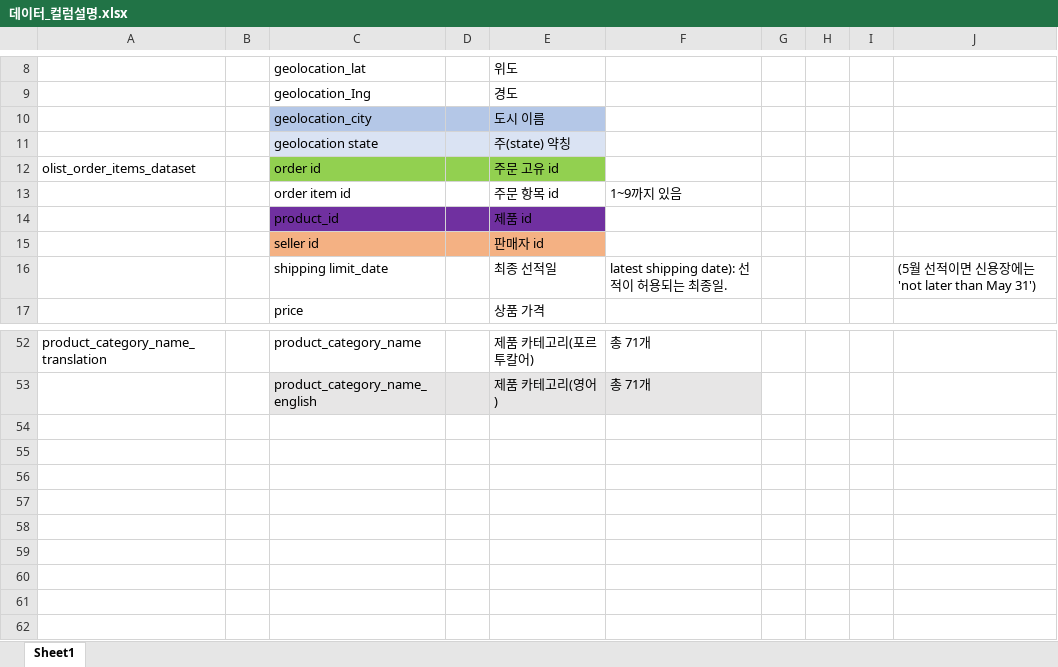
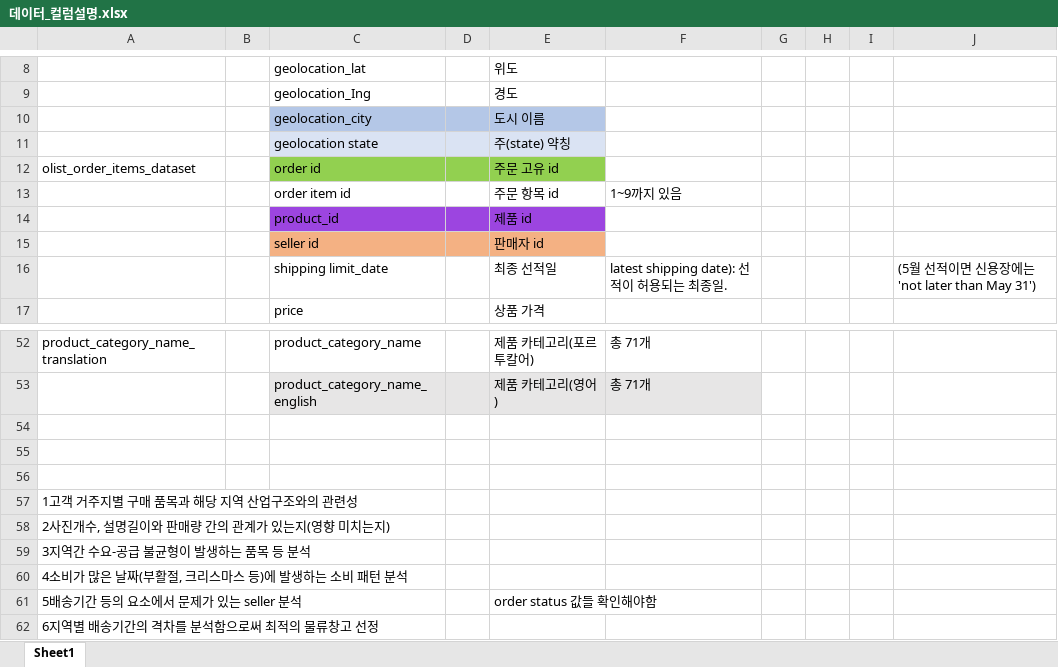
Before and after one commit to JungByoul/SQL_Practice, an Excel workbook: 프로젝트/데이터_컬럼설명.xlsx, sheet Sheet1, drawn as a sheet; only a part is shown, gaps mark what is left out; values as stored, in another font and other column widths than the file's, no borders; the diff names each change by its address in the sheet, - before the commit and + after, or states it on an @@ line.

```diff
--- a/프로젝트/데이터_컬럼설명.xlsx (sheet Sheet1)
+++ b/프로젝트/데이터_컬럼설명.xlsx (sheet Sheet1)
-C14:E14 fill: #7030A0
+C14:E14 fill: #9C45E0
+row 54: (empty)
+row 55: (empty)
+row 56: (empty)
+row 57: 1고객 거주지별 구매 품목과 해당 지역 산업구조와의 관련성
+row 58: 2사진개수, 설명길이와 판매량 간의 관계가 있는지(영향 미치는지)
+row 59: 3지역간 수요-공급 불균형이 발생하는 품목 등 분석
+row 60: 4소비가 많은 날짜(부활절, 크리스마스 등)에 발생하는 소비 패턴 분석
+row 61: 5배송기간 등의 요소에서 문제가 있는 seller 분석 |  |  |  | order status 값들 확인해야함
+row 62: 6지역별 배송기간의 격차를 분석함으로써 최적의 물류창고 선정
```
Also changed, not shown: 1 other file.
